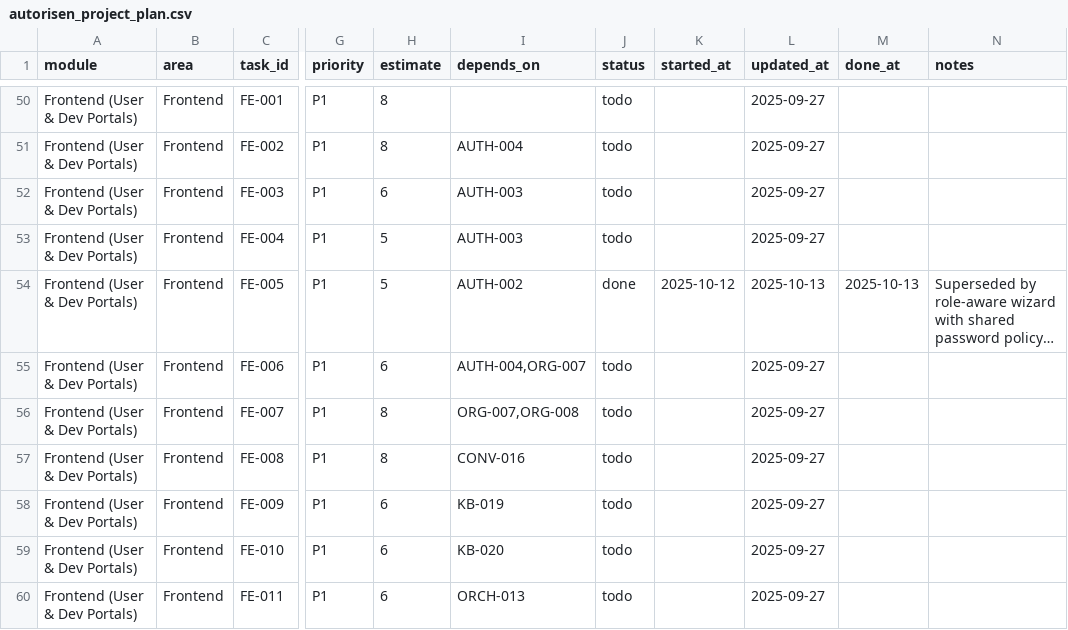
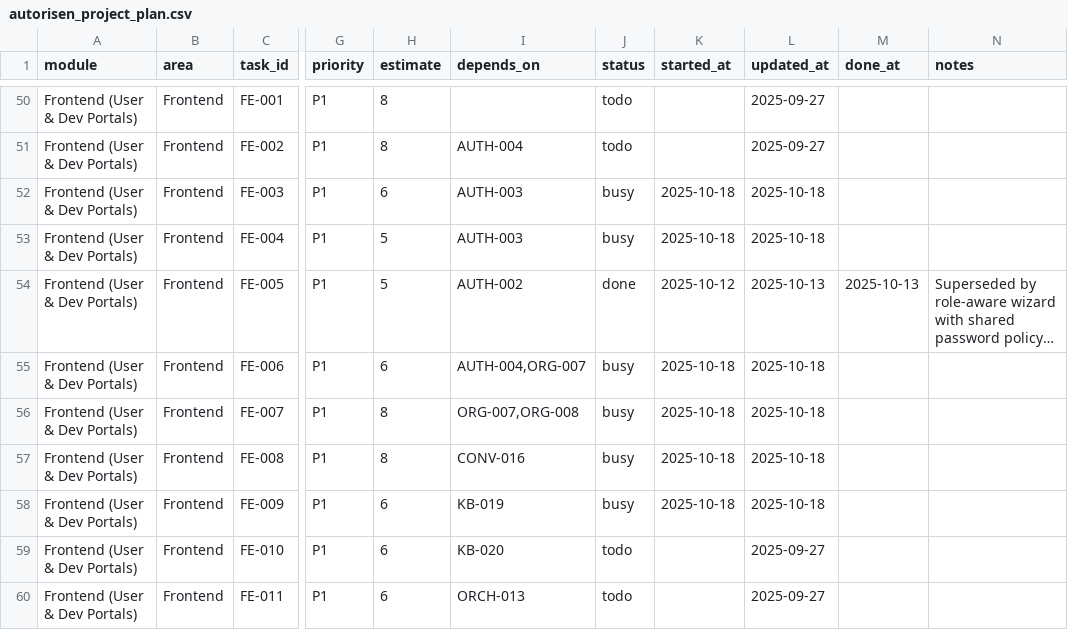
Before and after one commit to robert1948/autorisen, a CSV file: docs/autorisen_project_plan.csv, drawn as a sheet; only a part is shown, gaps mark what is left out; long unchanged cells end in …; the diff covers the shown part only; the diff names each change by its address in the sheet, - before the commit and + after, or states it on an @@ line.

```diff
--- a/docs/autorisen_project_plan.csv
+++ b/docs/autorisen_project_plan.csv
-J52:J53 (status): todo
+J52:J53 (status): busy
-K52:K53 (started_at): (empty)
+K52:K53 (started_at): 2025-10-18
-L52:L53 (updated_at): 2025-09-27
+L52:L53 (updated_at): 2025-10-18
-J55:J58 (status): todo
+J55:J58 (status): busy
-K55:K58 (started_at): (empty)
+K55:K58 (started_at): 2025-10-18
-L55:L58 (updated_at): 2025-09-27
+L55:L58 (updated_at): 2025-10-18
```
Also changed, not shown: 53 edited cells elsewhere in this file, 36 other files.
